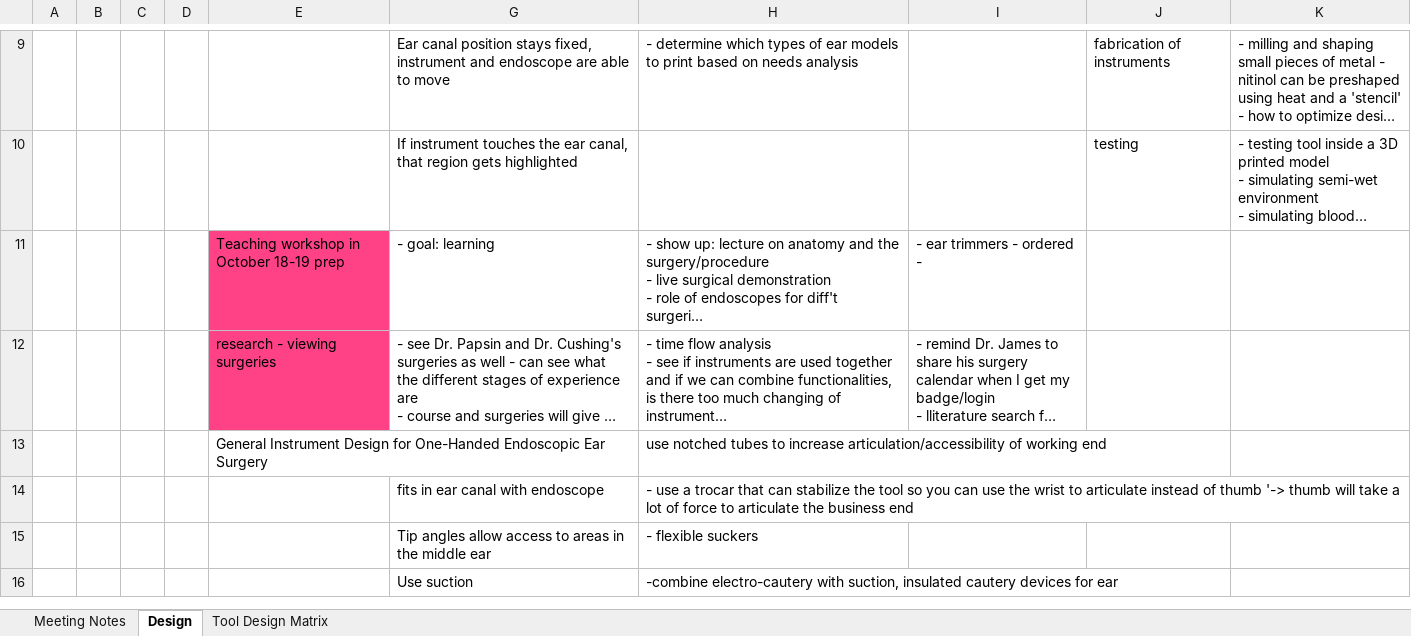
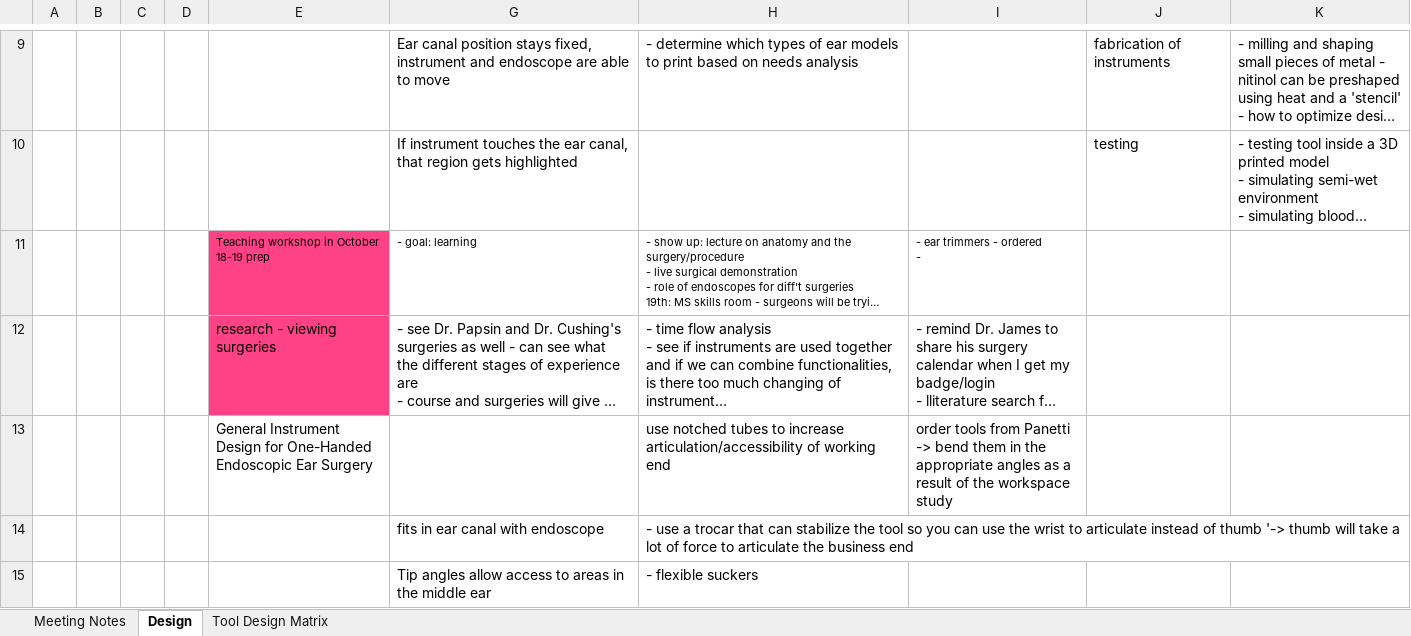
Before and after one commit to arushriswarup/Graduate-School, an Excel workbook: Plan.xlsx, sheet Design, drawn as a sheet; only a part is shown, gaps mark what is left out; the shorter side is filled out with more unchanged rows; long unchanged cells end in …; values as stored, in another font and other column widths than the file's, no borders; the diff covers the shown part only; the diff names each change by its address in the sheet, - before the commit and + after, or states it on an @@ line.

```diff
--- a/Plan.xlsx (sheet Design)
+++ b/Plan.xlsx (sheet Design)
@@ E11 text size: smaller @@
@@ G11:I11 text size: smaller @@
-I13: (empty)
+I13: order tools from Panetti -> bend them in the appropriate angles as a result of the workspace study
```
Also changed, not shown: 4 added rows, 2 removed rows, 1 moved row, 6 edited cells and cell formats elsewhere in this sheet, 14 other files.
